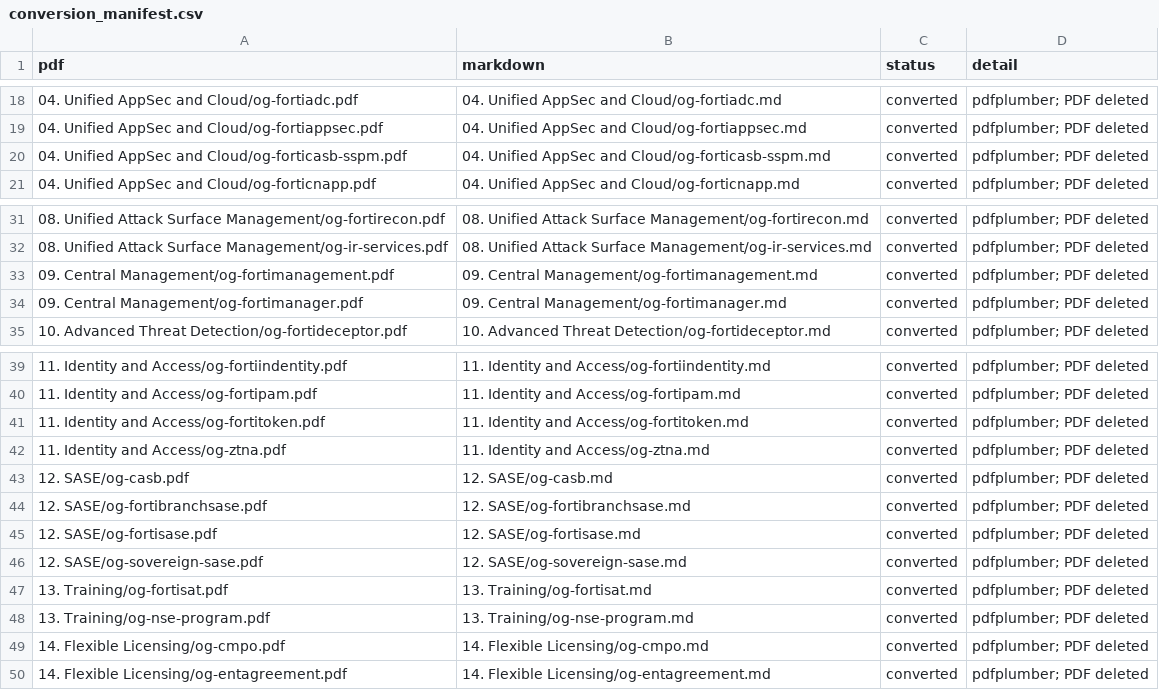
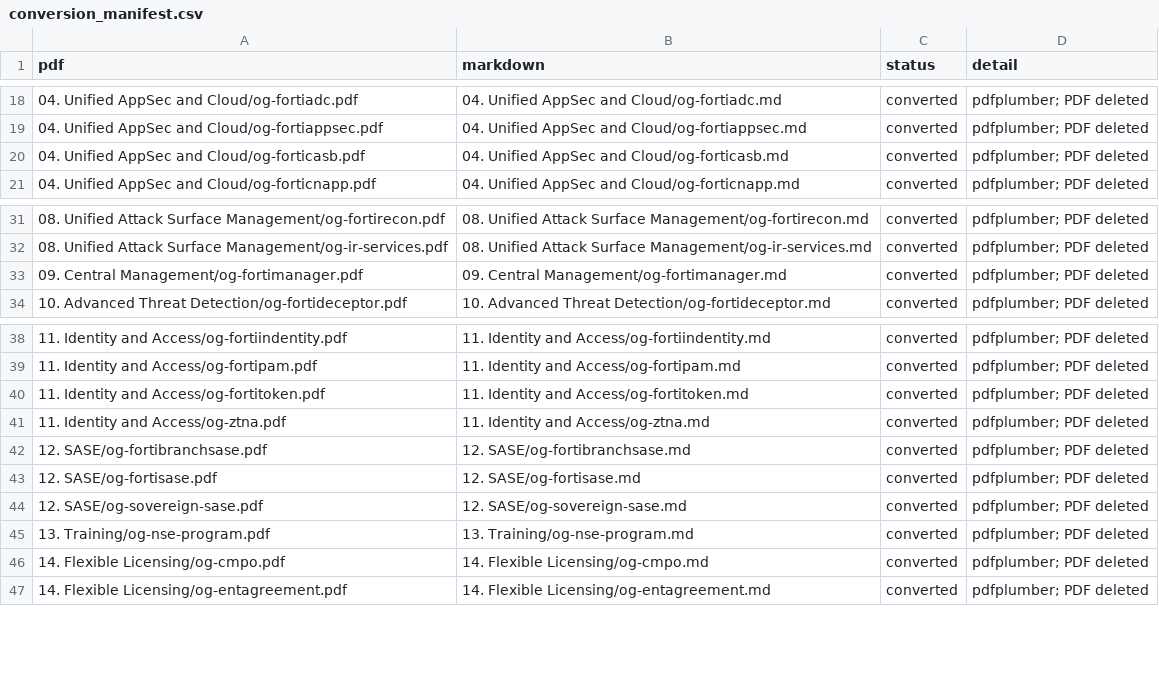
Before and after one commit to jclark1978/og-grabber, a CSV file: fortinet_ordering_guides/conversion_manifest.csv, drawn as a sheet; only a part is shown, gaps mark what is left out.

```diff
--- a/fortinet_ordering_guides/conversion_manifest.csv
+++ b/fortinet_ordering_guides/conversion_manifest.csv
@@ -19,3 +19,3 @@ pdf,markdown,status,detail
 04. Unified AppSec and Cloud/og-fortiappsec.pdf,04. Unified AppSec and Cloud/og-fortiappsec.md,converted,pdfplumber; PDF deleted
-04. Unified AppSec and Cloud/og-forticasb-sspm.pdf,04. Unified AppSec and Cloud/og-forticasb-sspm.md,converted,pdfplumber; PDF deleted
+04. Unified AppSec and Cloud/og-forticasb.pdf,04. Unified AppSec and Cloud/og-forticasb.md,converted,pdfplumber; PDF deleted
 04. Unified AppSec and Cloud/og-forticnapp.pdf,04. Unified AppSec and Cloud/og-forticnapp.md,converted,pdfplumber; PDF deleted
@@ -32,3 +32,2 @@ pdf,markdown,status,detail
 08. Unified Attack Surface Management/og-ir-services.pdf,08. Unified Attack Surface Management/og-ir-services.md,converted,pdfplumber; PDF deleted
-09. Central Management/og-fortimanagement.pdf,09. Central Management/og-fortimanagement.md,converted,pdfplumber; PDF deleted
 09. Central Management/og-fortimanager.pdf,09. Central Management/og-fortimanager.md,converted,pdfplumber; PDF deleted
@@ -42,3 +41,2 @@ pdf,markdown,status,detail
 11. Identity and Access/og-ztna.pdf,11. Identity and Access/og-ztna.md,converted,pdfplumber; PDF deleted
-12. SASE/og-casb.pdf,12. SASE/og-casb.md,converted,pdfplumber; PDF deleted
 12. SASE/og-fortibranchsase.pdf,12. SASE/og-fortibranchsase.md,converted,pdfplumber; PDF deleted
@@ -46,3 +44,2 @@ pdf,markdown,status,detail
 12. SASE/og-sovereign-sase.pdf,12. SASE/og-sovereign-sase.md,converted,pdfplumber; PDF deleted
-13. Training/og-fortisat.pdf,13. Training/og-fortisat.md,converted,pdfplumber; PDF deleted
 13. Training/og-nse-program.pdf,13. Training/og-nse-program.md,converted,pdfplumber; PDF deleted
```
Also changed, not shown: fortinet_ordering_guides/discovered_guides.csv, fortinet_ordering_guides/manifest.csv, 5 other files.
